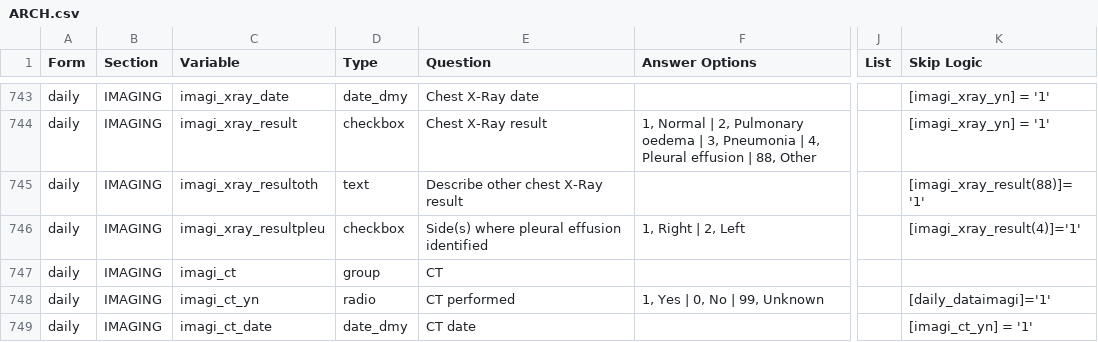
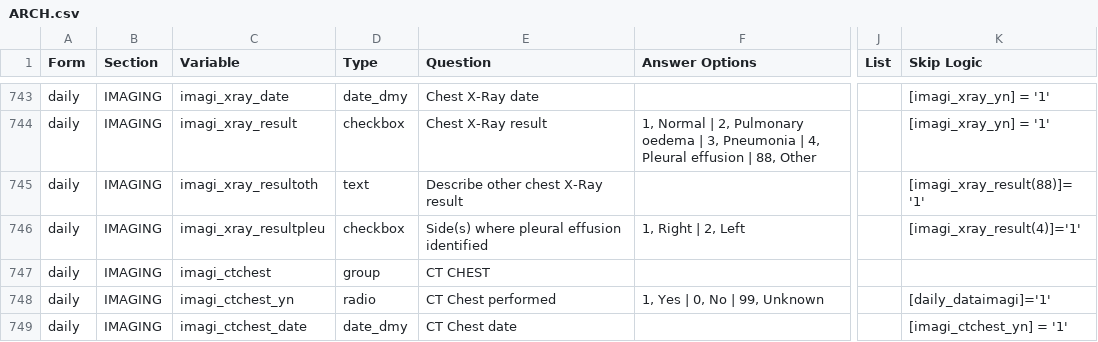
Before and after one commit to ISARICResearch/DataPlatform, a CSV file: ARCH/ARCH1.0.0/ARCH.csv, drawn as a sheet; only a part is shown, gaps mark what is left out; the diff covers the shown part only; the diff names each change by its address in the sheet, - before the commit and + after, or states it on an @@ line.

Commit message:
Nipah related Imaging updated.
Addition of CT Brain, MRI Brain questions

```diff
--- a/ARCH/ARCH1.0.0/ARCH.csv
+++ b/ARCH/ARCH1.0.0/ARCH.csv
-C747 (Variable): imagi_ct
+C747 (Variable): imagi_ctchest
-E747 (Question): CT
+E747 (Question): CT CHEST
-C748 (Variable): imagi_ct_yn
+C748 (Variable): imagi_ctchest_yn
-E748 (Question): CT performed
+E748 (Question): CT Chest performed
-C749 (Variable): imagi_ct_date
+C749 (Variable): imagi_ctchest_date
-E749 (Question): CT date
+E749 (Question): CT Chest date
-K749 (Skip Logic): [imagi_ct_yn] = '1'
+K749 (Skip Logic): [imagi_ctchest_yn] = '1'
```
Also changed, not shown: 8 added rows and 2 edited cells elsewhere in this file.
